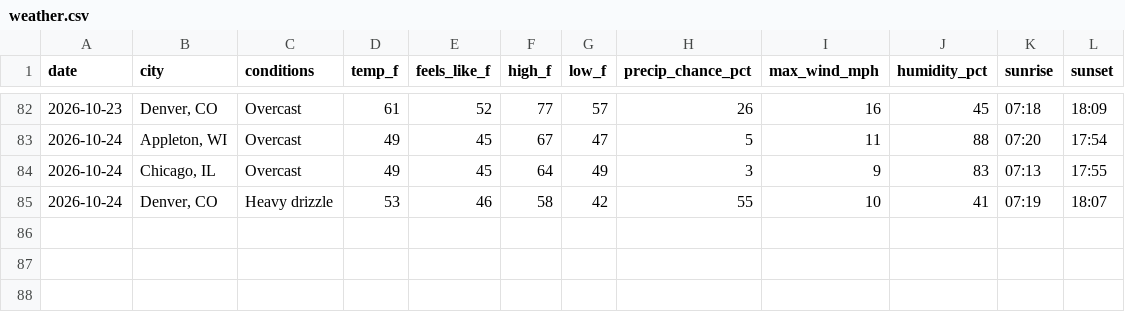
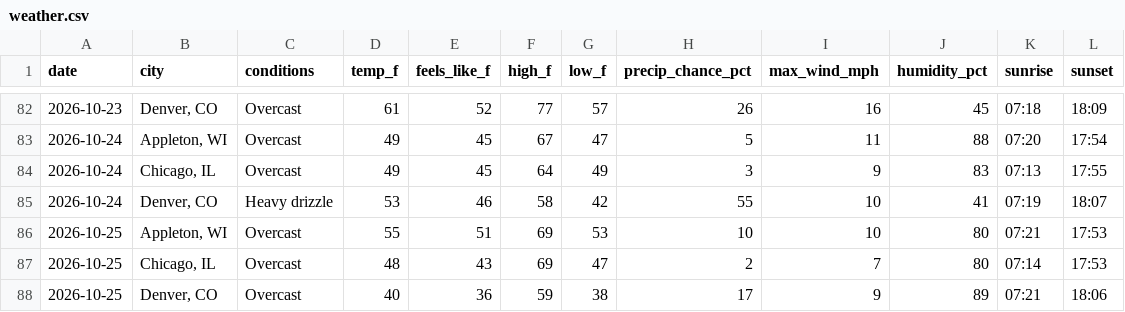
Before and after one commit to zkm/daily-log, a CSV file: weather.csv, drawn as a sheet; only a part is shown, gaps mark what is left out.

Commit message:
Weather for 2026-10-25: Appleton 55°F, Chicago 48°F, Denver 40°F

```diff
--- a/weather.csv
+++ b/weather.csv
@@ -85 +85,4 @@
 "2026-10-24","Denver, CO","Heavy drizzle",53,46,58,42,55,10,41,"07:19","18:07"
+"2026-10-25","Appleton, WI","Overcast",55,51,69,53,10,10,80,"07:21","17:53"
+"2026-10-25","Chicago, IL","Overcast",48,43,69,47,2,7,80,"07:14","17:53"
+"2026-10-25","Denver, CO","Overcast",40,36,59,38,17,9,89,"07:21","18:06"
```
Also changed, not shown: 1 other file.
